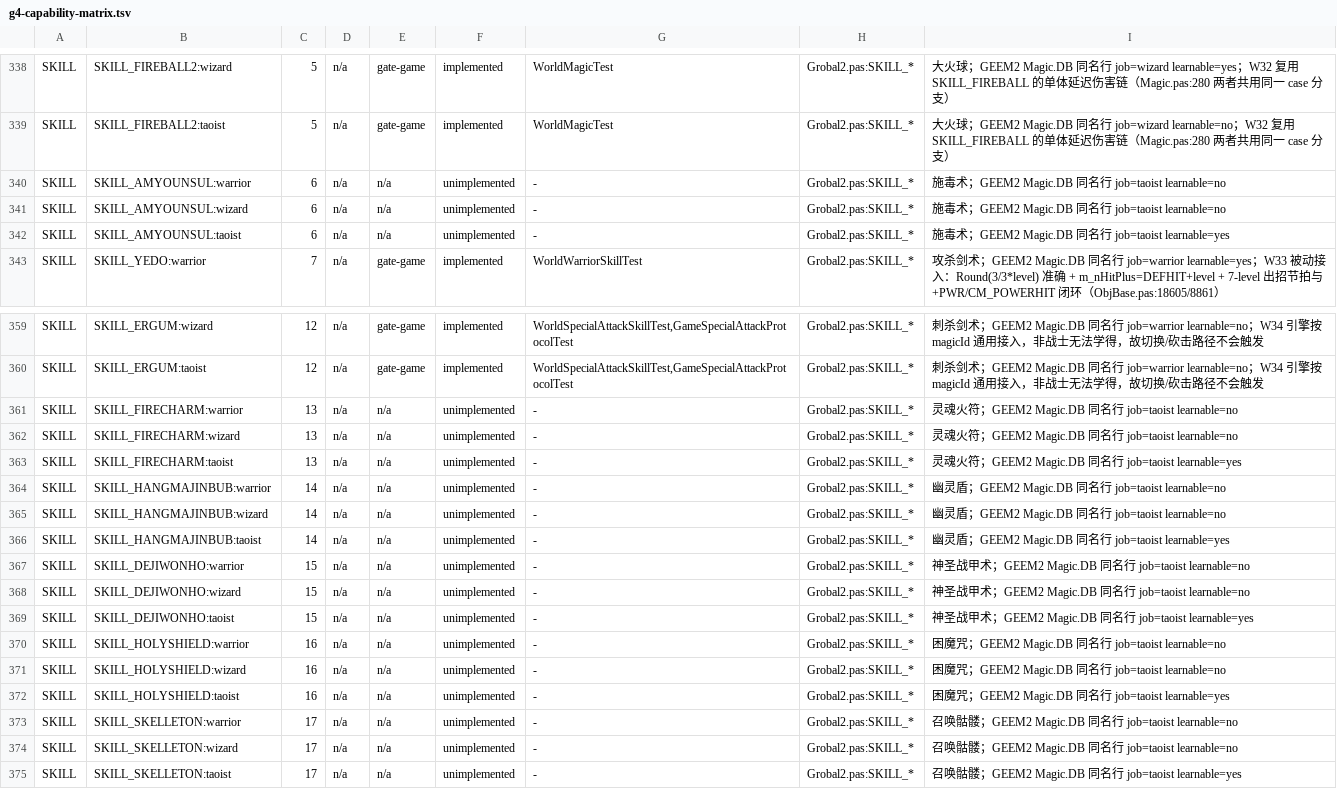
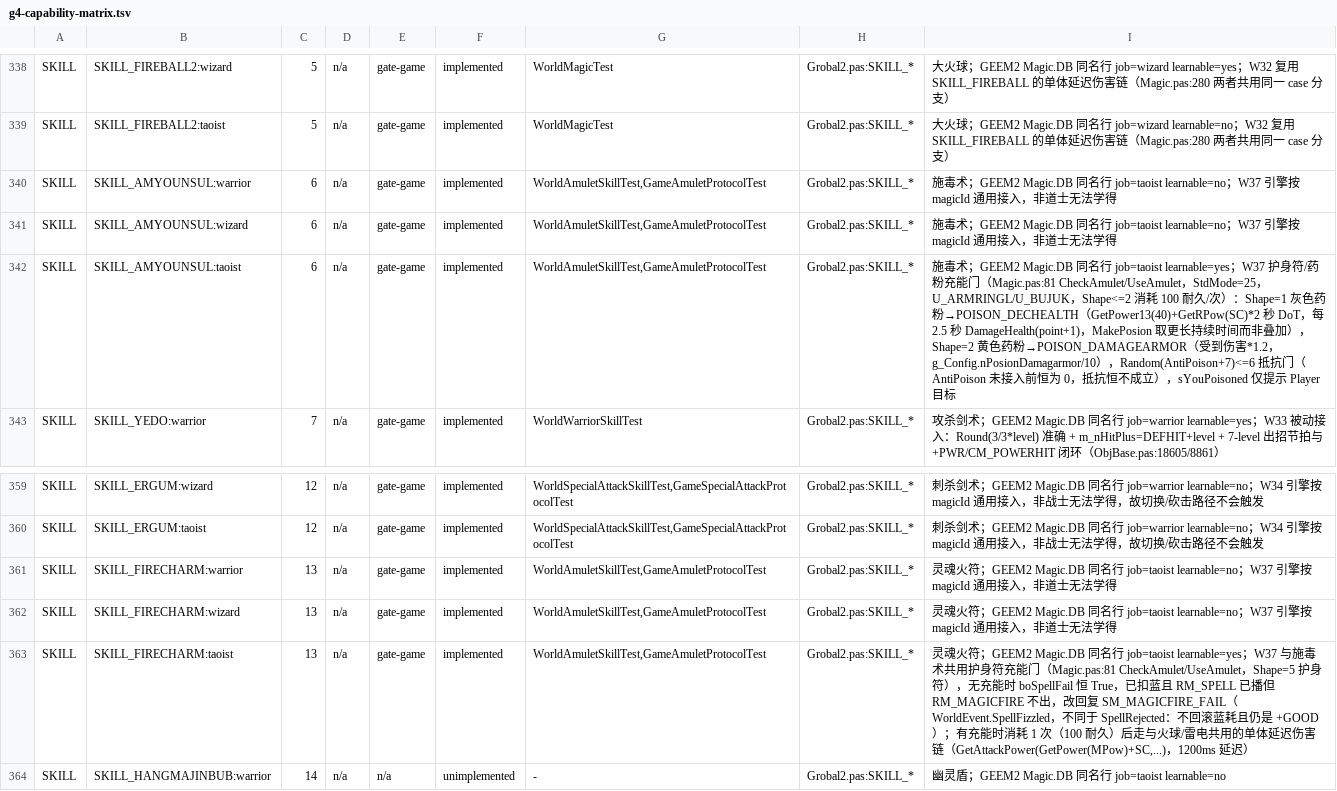
Before and after one commit to ivanmissu/MIR2, a TSV file: java-server/docs/g4-capability-matrix.tsv, drawn as a sheet; only a part is shown, gaps mark what is left out; the shorter side is filled out with more unchanged rows.

```diff
--- a/java-server/docs/g4-capability-matrix.tsv
+++ b/java-server/docs/g4-capability-matrix.tsv
@@ -339,5 +339,5 @@ SKILL	SKILL_FIREBALL2:wizard	5	n/a	gate-game	implemented	WorldMagicTest	Grobal2.
 SKILL	SKILL_FIREBALL2:taoist	5	n/a	gate-game	implemented	WorldMagicTest	Grobal2.pas:SKILL_*	大火球；GEEM2 Magic.DB 同名行 job=wizard learnable=no；W32 复用 SKILL_FIREBALL 的单体延迟伤害链（Magic.pas:280 两者共用同一 case 分支）
-SKILL	SKILL_AMYOUNSUL:warrior	6	n/a	n/a	unimplemented	-	Grobal2.pas:SKILL_*	施毒术；GEEM2 Magic.DB 同名行 job=taoist learnable=no
-SKILL	SKILL_AMYOUNSUL:wizard	6	n/a	n/a	unimplemented	-	Grobal2.pas:SKILL_*	施毒术；GEEM2 Magic.DB 同名行 job=taoist learnable=no
-SKILL	SKILL_AMYOUNSUL:taoist	6	n/a	n/a	unimplemented	-	Grobal2.pas:SKILL_*	施毒术；GEEM2 Magic.DB 同名行 job=taoist learnable=yes
+SKILL	SKILL_AMYOUNSUL:warrior	6	n/a	gate-game	implemented	WorldAmuletSkillTest,GameAmuletProtocolTest	Grobal2.pas:SKILL_*	施毒术；GEEM2 Magic.DB 同名行 job=taoist learnable=no；W37 引擎按 magicId 通用接入，非道士无法学得
+SKILL	SKILL_AMYOUNSUL:wizard	6	n/a	gate-game	implemented	WorldAmuletSkillTest,GameAmuletProtocolTest	Grobal2.pas:SKILL_*	施毒术；GEEM2 Magic.DB 同名行 job=taoist learnable=no；W37 引擎按 magicId 通用接入，非道士无法学得
+SKILL	SKILL_AMYOUNSUL:taoist	6	n/a	gate-game	implemented	WorldAmuletSkillTest,GameAmuletProtocolTest	Grobal2.pas:SKILL_*	施毒术；GEEM2 Magic.DB 同名行 job=taoist learnable=yes；W37 护身符/药粉充能门（Magic.pas:81 CheckAmulet/UseAmulet，StdMode=25，U_ARMRINGL/U_BUJUK，Shape<=2 消耗 100 耐久/次）：Shape=1 灰色药粉→POISON_DECHEALTH（GetPower13(40)+GetRPow(SC)*2 秒 DoT，每 2.5 秒 DamageHealth(point+1)，MakePosion 取更长持续时间而非叠加），Shape=2 黄色药粉→POISON_DAMAGEARMOR（受到伤害*1.2，g_Config.nPosionDamagarmor/10），Random(AntiPoison+7)<=6 抵抗门（AntiPoison 未接入前恒为 0，抵抗恒不成立），sYouPoisoned 仅提示 Player 目标
 SKILL	SKILL_YEDO:warrior	7	n/a	gate-game	implemented	WorldWarriorSkillTest	Grobal2.pas:SKILL_*	攻杀剑术；GEEM2 Magic.DB 同名行 job=warrior learnable=yes；W33 被动接入：Round(3/3*level) 准确 + m_nHitPlus=DEFHIT+level + 7-level 出招节拍与 +PWR/CM_POWERHIT 闭环（ObjBase.pas:18605/8861）
@@ -360,5 +360,5 @@ SKILL	SKILL_ERGUM:wizard	12	n/a	gate-game	implemented	WorldSpecialAttackSkillTes
 SKILL	SKILL_ERGUM:taoist	12	n/a	gate-game	implemented	WorldSpecialAttackSkillTest,GameSpecialAttackProtocolTest	Grobal2.pas:SKILL_*	刺杀剑术；GEEM2 Magic.DB 同名行 job=warrior learnable=no；W34 引擎按 magicId 通用接入，非战士无法学得，故切换/砍击路径不会触发
-SKILL	SKILL_FIRECHARM:warrior	13	n/a	n/a	unimplemented	-	Grobal2.pas:SKILL_*	灵魂火符；GEEM2 Magic.DB 同名行 job=taoist learnable=no
-SKILL	SKILL_FIRECHARM:wizard	13	n/a	n/a	unimplemented	-	Grobal2.pas:SKILL_*	灵魂火符；GEEM2 Magic.DB 同名行 job=taoist learnable=no
-SKILL	SKILL_FIRECHARM:taoist	13	n/a	n/a	unimplemented	-	Grobal2.pas:SKILL_*	灵魂火符；GEEM2 Magic.DB 同名行 job=taoist learnable=yes
+SKILL	SKILL_FIRECHARM:warrior	13	n/a	gate-game	implemented	WorldAmuletSkillTest,GameAmuletProtocolTest	Grobal2.pas:SKILL_*	灵魂火符；GEEM2 Magic.DB 同名行 job=taoist learnable=no；W37 引擎按 magicId 通用接入，非道士无法学得
+SKILL	SKILL_FIRECHARM:wizard	13	n/a	gate-game	implemented	WorldAmuletSkillTest,GameAmuletProtocolTest	Grobal2.pas:SKILL_*	灵魂火符；GEEM2 Magic.DB 同名行 job=taoist learnable=no；W37 引擎按 magicId 通用接入，非道士无法学得
+SKILL	SKILL_FIRECHARM:taoist	13	n/a	gate-game	implemented	WorldAmuletSkillTest,GameAmuletProtocolTest	Grobal2.pas:SKILL_*	灵魂火符；GEEM2 Magic.DB 同名行 job=taoist learnable=yes；W37 与施毒术共用护身符充能门（Magic.pas:81 CheckAmulet/UseAmulet，Shape=5 护身符），无充能时 boSpellFail 恒 True，已扣蓝且 RM_SPELL 已播但 RM_MAGICFIRE 不出，改回复 SM_MAGICFIRE_FAIL（WorldEvent.SpellFizzled，不同于 SpellRejected：不回滚蓝耗且仍是 +GOOD）；有充能时消耗 1 次（100 耐久）后走与火球/雷电共用的单体延迟伤害链（GetAttackPower(GetPower(MPow)+SC,...)，1200ms 延迟）
 SKILL	SKILL_HANGMAJINBUB:warrior	14	n/a	n/a	unimplemented	-	Grobal2.pas:SKILL_*	幽灵盾；GEEM2 Magic.DB 同名行 job=taoist learnable=no
```
Also changed, not shown: 9 other files.
